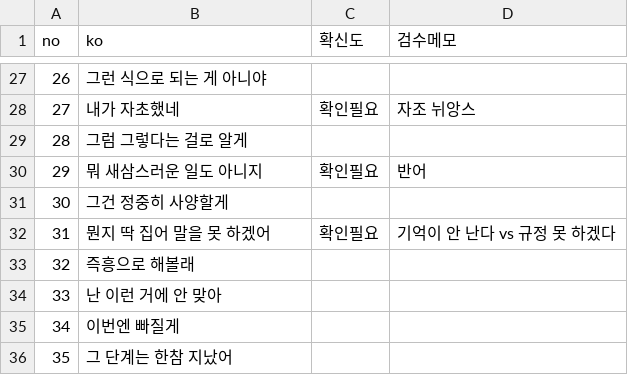
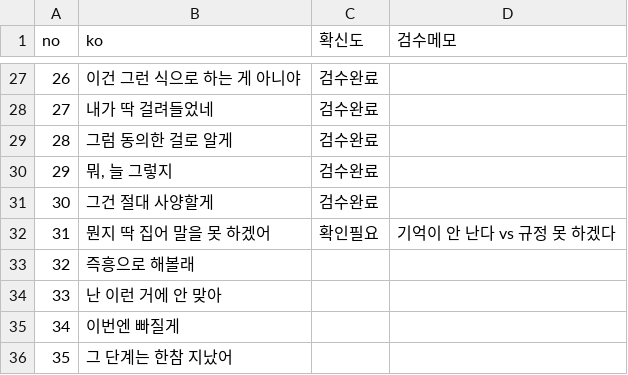
Before and after one commit to JohannesPark-1789/daily-english, a TSV file: data/translations.tsv, drawn as a sheet; only a part is shown, gaps mark what is left out; the diff covers the shown part only.

```diff
--- a/data/translations.tsv
+++ b/data/translations.tsv
@@ -27,6 +27,6 @@
-26	그런 식으로 되는 게 아니야		
-27	내가 자초했네	확인필요	자조 뉘앙스
-28	그럼 그렇다는 걸로 알게		
-29	뭐 새삼스러운 일도 아니지	확인필요	반어
-30	그건 정중히 사양할게		
+26	이건 그런 식으로 하는 게 아니야	검수완료	
+27	내가 딱 걸려들었네	검수완료	
+28	그럼 동의한 걸로 알게	검수완료	
+29	뭐, 늘 그렇지	검수완료	
+30	그건 절대 사양할게	검수완료	
 31	뭔지 딱 집어 말을 못 하겠어	확인필요	기억이 안 난다 vs 규정 못 하겠다
```
Also changed, not shown: 42 edited cells elsewhere in this file, 9 other files.
